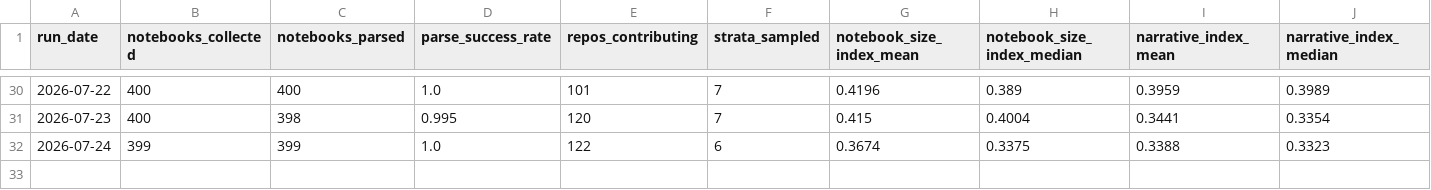
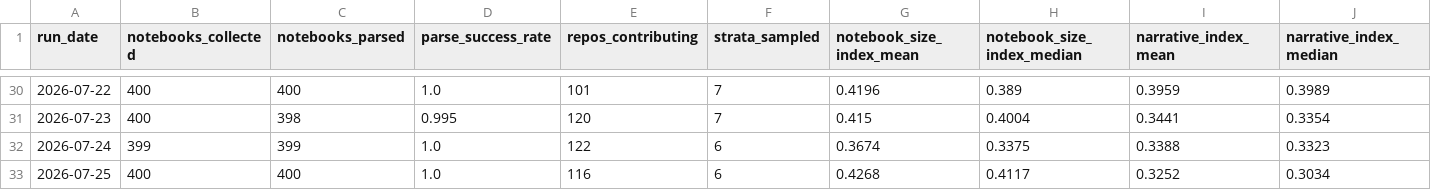
Before and after one commit to rodrigosf672/notebook-observatory, a CSV file: datasets/daily_snapshots.csv, drawn as a sheet; only a part is shown, gaps mark what is left out; rows hold the shown columns only; the diff names each change by its address in the sheet, - before the commit and + after, or states it on an @@ line.

```diff
--- a/datasets/daily_snapshots.csv
+++ b/datasets/daily_snapshots.csv
+row 33: 2026-07-25 | 400 | 400 | 1.0 | 116 | 6 | 0.4268 | 0.4117 | 0.3252 | 0.3034
```
Also changed, not shown: datasets/library_adoption.csv, site/daily_snapshots.csv, 6 other files.
